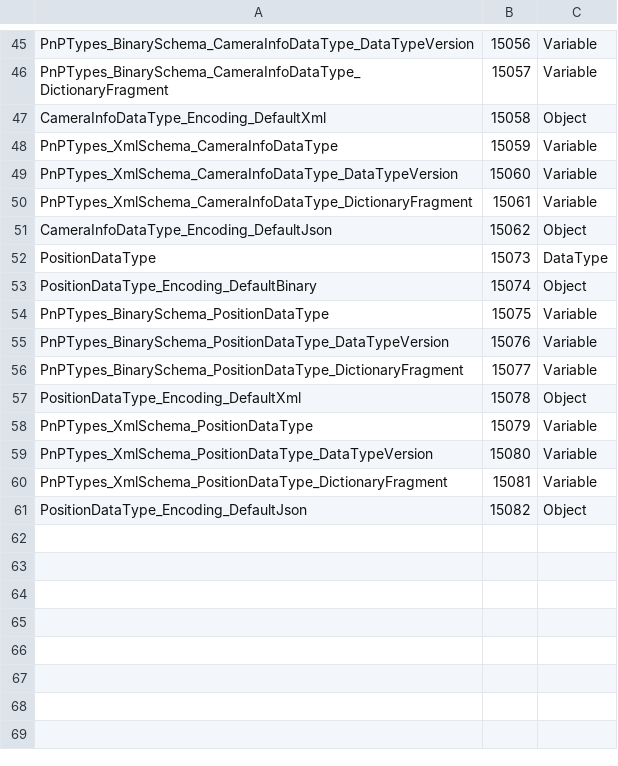
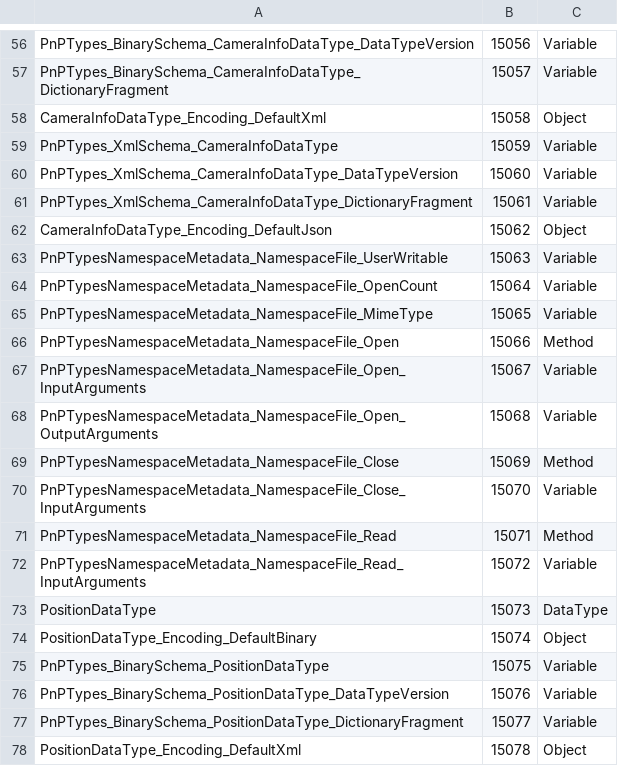
Before and after one commit to lucasdecamargo/opcua-pnp, a CSV file: nodeset/PnPTypes/PnPTypes.csv, drawn as a sheet; only a part is shown, gaps mark what is left out; the shorter side is filled out with more unchanged rows; the diff covers the shown part only; the diff names each change by its address in the sheet, - before the commit and + after, or states it on an @@ line.

Commit message:
Solving comlex type decoding

```diff
--- a/nodeset/PnPTypes/PnPTypes.csv
+++ b/nodeset/PnPTypes/PnPTypes.csv
+row 63: PnPTypesNamespaceMetadata_NamespaceFile_UserWritable | 15063 | Variable
+row 64: PnPTypesNamespaceMetadata_NamespaceFile_OpenCount | 15064 | Variable
+row 65: PnPTypesNamespaceMetadata_NamespaceFile_MimeType | 15065 | Variable
+row 66: PnPTypesNamespaceMetadata_NamespaceFile_Open | 15066 | Method
+row 67: PnPTypesNamespaceMetadata_NamespaceFile_Open_InputArguments | 15067 | Variable
+row 68: PnPTypesNamespaceMetadata_NamespaceFile_Open_OutputArguments | 15068 | Variable
+row 69: PnPTypesNamespaceMetadata_NamespaceFile_Close | 15069 | Method
+row 70: PnPTypesNamespaceMetadata_NamespaceFile_Close_InputArguments | 15070 | Variable
+row 71: PnPTypesNamespaceMetadata_NamespaceFile_Read | 15071 | Method
+row 72: PnPTypesNamespaceMetadata_NamespaceFile_Read_InputArguments | 15072 | Variable
```
Also changed, not shown: 23 added rows elsewhere in this file, components/camera/model/CameraModel.csv, components/camera/model/Published/CameraModel/CameraModel.csv, 32 other files.
